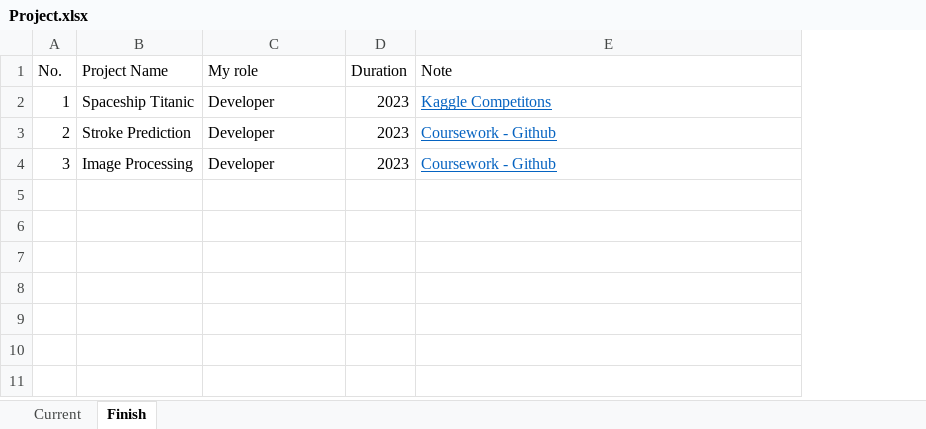
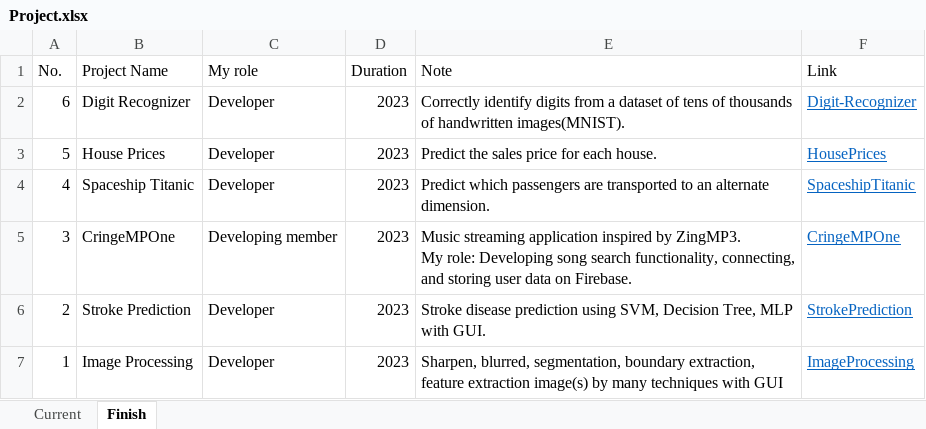
Before and after one commit to nguyen378/personal-web, an Excel workbook: assets/data/Project.xlsx, sheet Finish, drawn as a sheet; values as stored, in another font and other column widths than the file's, no borders; addresses are those after the commit; ↵ is a line break in a cell; the diff names each change by its address in the sheet, - before the commit and + after, or states it on an @@ line.

Commit message:
update skills and project

```diff
--- a/assets/data/Project.xlsx (sheet Finish)
+++ b/assets/data/Project.xlsx (sheet Finish)
+column F (Link), row 4: SpaceshipTitanic; rows 6-7: StrokePrediction | ImageProcessing
+row 2: 6 | Digit Recognizer | Developer | 2023 | Correctly identify digits from a dataset of tens of thousands of handwritten images(MNIST). | Digit-Recognizer
+row 3: 5 | House Prices | Developer | 2023 | Predict the sales price for each house. | HousePrices
-A4 (No.): 1
+A4 (No.): 4
-E4 (Note): Kaggle Competitons
+E4 (Note): Predict which passengers are transported to an alternate dimension.
@@ E4 underline: on → off, text colour: #0563C1 → black @@
+row 5: 3 | CringeMPOne | Developing member | 2023 | Music streaming application inspired by ZingMP3. ↵ My role: Developing song search functionality, connecting, and storing user data on Firebase. | CringeMPOne
-E6 (Note): Coursework - Github
+E6 (Note): Stroke disease prediction using SVM, Decision Tree, MLP with GUI.
@@ E6:E7 underline: on → off, text colour: #0563C1 → black @@
-A7 (No.): 3
+A7 (No.): 1
-E7 (Note): Coursework - Github
+E7 (Note): Sharpen, blurred, segmentation, boundary extraction, feature extraction image(s) by many techniques with GUI
```
Also changed, not shown: sheet Current, 5 other files.
